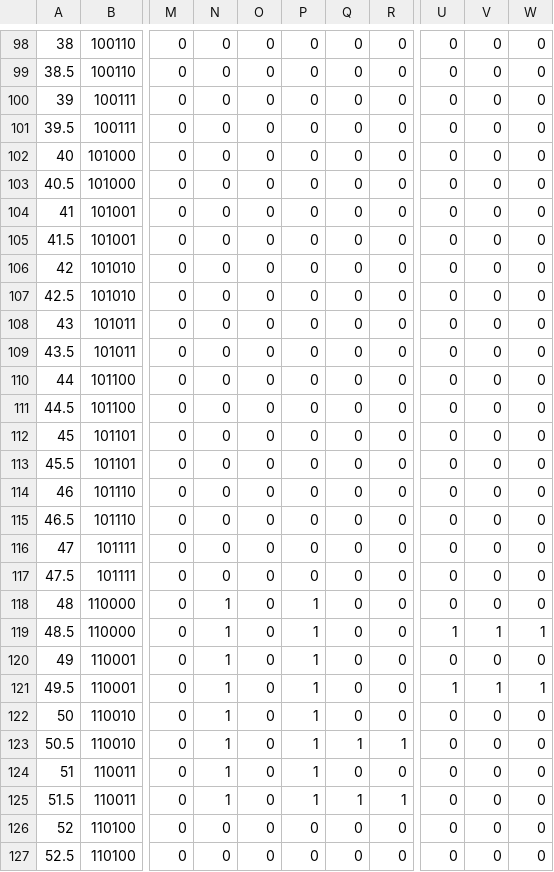
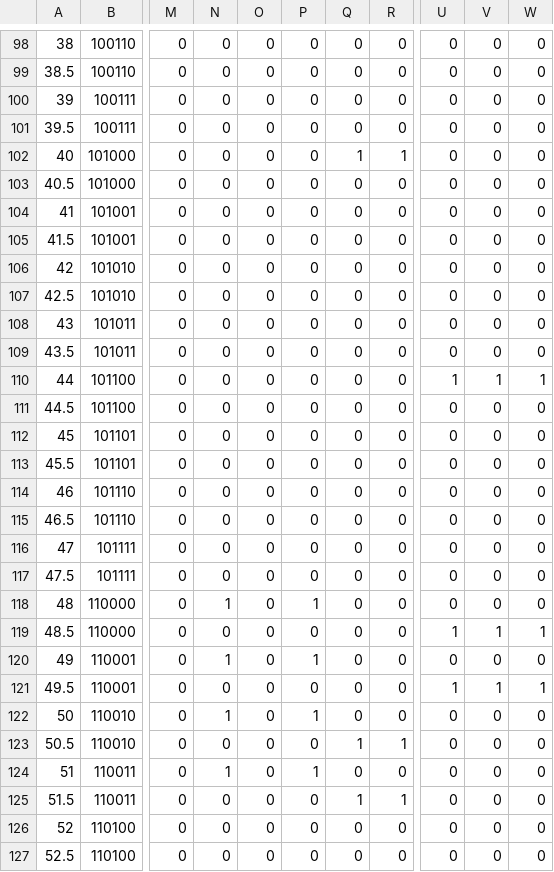
Before and after one commit to Satyam/one-bit-cpu, a CSV file: opcodes.csv, drawn as a sheet; only a part is shown, gaps mark what is left out; the diff names each change by its address in the sheet, - before the commit and + after, or states it on an @@ line.

Commit message:
Added microcode for `in` and `out` Disabled  `DataAddress` load and enable signals in second byte of `infrom` and `outto` instructions because the address is already settled in the first byte and it only serves to change it capriciously.

```diff
--- a/opcodes.csv
+++ b/opcodes.csv
-Q102: 0
+Q102: 1
-R102: 0
+R102: 1
-U110: 0
+U110: 1
-V110: 0
+V110: 1
-W110: 0
+W110: 1
-N119: 1
+N119: 0
-P119: 1
+P119: 0
-N121: 1
+N121: 0
-P121: 1
+P121: 0
-N123: 1
+N123: 0
-P123: 1
+P123: 0
-N125: 1
+N125: 0
-P125: 1
+P125: 0
```
Also changed, not shown: 1 other file.
